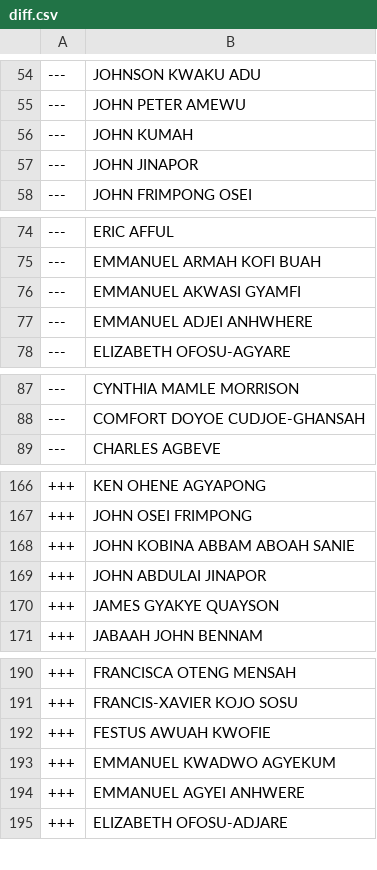
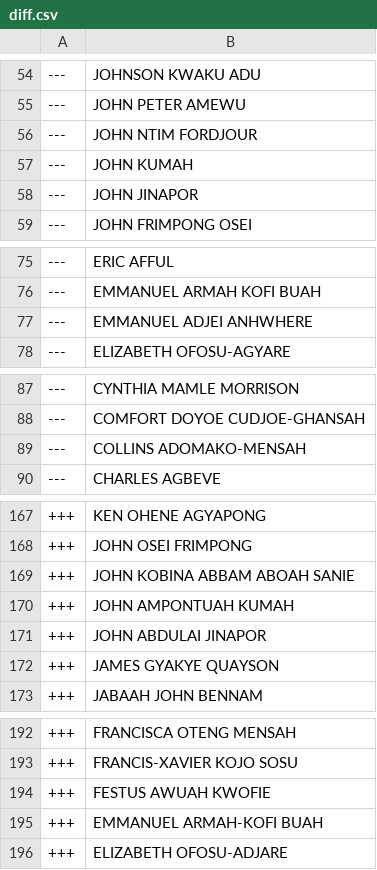
Before and after one commit to every-politician-scrapers/ghana-parliament, a CSV file: data/diff.csv, drawn as a sheet; only a part is shown, gaps mark what is left out; the diff covers the shown part only.

```diff
--- a/data/diff.csv
+++ b/data/diff.csv
@@ -55,2 +55,3 @@
 ---,JOHN PETER AMEWU
+---,JOHN NTIM FORDJOUR
 ---,JOHN KUMAH
@@ -75,3 +76,2 @@
 ---,EMMANUEL ARMAH KOFI BUAH
----,EMMANUEL AKWASI GYAMFI
 ---,EMMANUEL ADJEI ANHWHERE
@@ -88,2 +88,3 @@
 ---,COMFORT DOYOE CUDJOE-GHANSAH
+---,COLLINS ADOMAKO-MENSAH
 ---,CHARLES AGBEVE
@@ -168,2 +169,3 @@
 +++,JOHN KOBINA ABBAM ABOAH SANIE
++++,JOHN AMPONTUAH KUMAH
 +++,JOHN ABDULAI JINAPOR
@@ -192,4 +194,3 @@
 +++,FESTUS AWUAH KWOFIE
-+++,EMMANUEL KWADWO AGYEKUM
-+++,EMMANUEL AGYEI ANHWERE
++++,EMMANUEL ARMAH-KOFI BUAH
 +++,ELIZABETH OFOSU-ADJARE
```
Also changed, not shown: 1 added row and 1 edited cell elsewhere in this file, data/official.csv.
